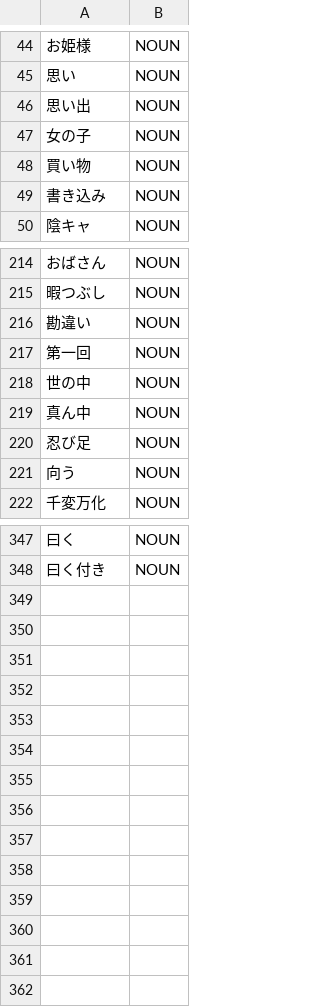
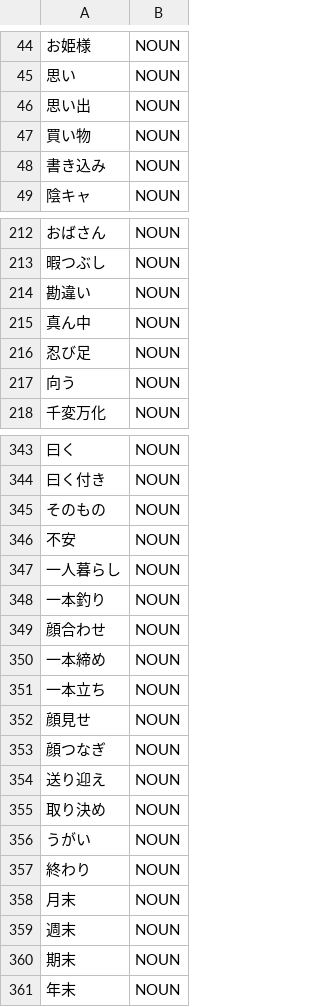
Before and after one commit to aitytech/suzume, a TSV file: data/core/nouns.tsv, drawn as a sheet; only a part is shown, gaps mark what is left out; removed rows and columns are numbered as before the commit, all else as after; the diff covers the shown part only; the diff names each change by its address in the sheet, - before the commit and + after, or states it on an @@ line.

Commit message:
feat(dict): register na-adjective stems and deverbal search units
- register the na-adjective stems that no rule can separate from a plain
  noun, so the observation suffix and the copula have a licensed adjectival
  host instead of a fabricated predicate
- add the period-boundary temporal nouns and a set of nouns derived from a
  compound-verb continuative: they are single search units, not a nominal
  followed by an independent verb
- add the remaining open-class verbs and one adverb whose surfaces cannot be
  reconstructed from an already listed base
- drop the entries built around an internal case or genitive particle, their
  conjugating variants and an ordinal counter phrase: keeping them hides a
  productive morpheme boundary that the general rules now derive

```diff
--- a/data/core/nouns.tsv
+++ b/data/core/nouns.tsv
-row 47: 女の子 | NOUN
-row 217: 第一回 | NOUN
-row 218: 世の中 | NOUN
+row 345: そのもの | NOUN
+row 346: 不安 | NOUN
+row 347: 一人暮らし | NOUN
+row 348: 一本釣り | NOUN
+row 349: 顔合わせ | NOUN
+row 350: 一本締め | NOUN
+row 351: 一本立ち | NOUN
+row 352: 顔見せ | NOUN
+row 353: 顔つなぎ | NOUN
+row 354: 送り迎え | NOUN
+row 355: 取り決め | NOUN
+row 356: うがい | NOUN
+row 357: 終わり | NOUN
+row 358: 月末 | NOUN
+row 359: 週末 | NOUN
+row 360: 期末 | NOUN
+row 361: 年末 | NOUN
```
Also changed, not shown: 1 removed row elsewhere in this file, data/core/adjectives.tsv, data/core/adverbs.tsv, 1 other file.
